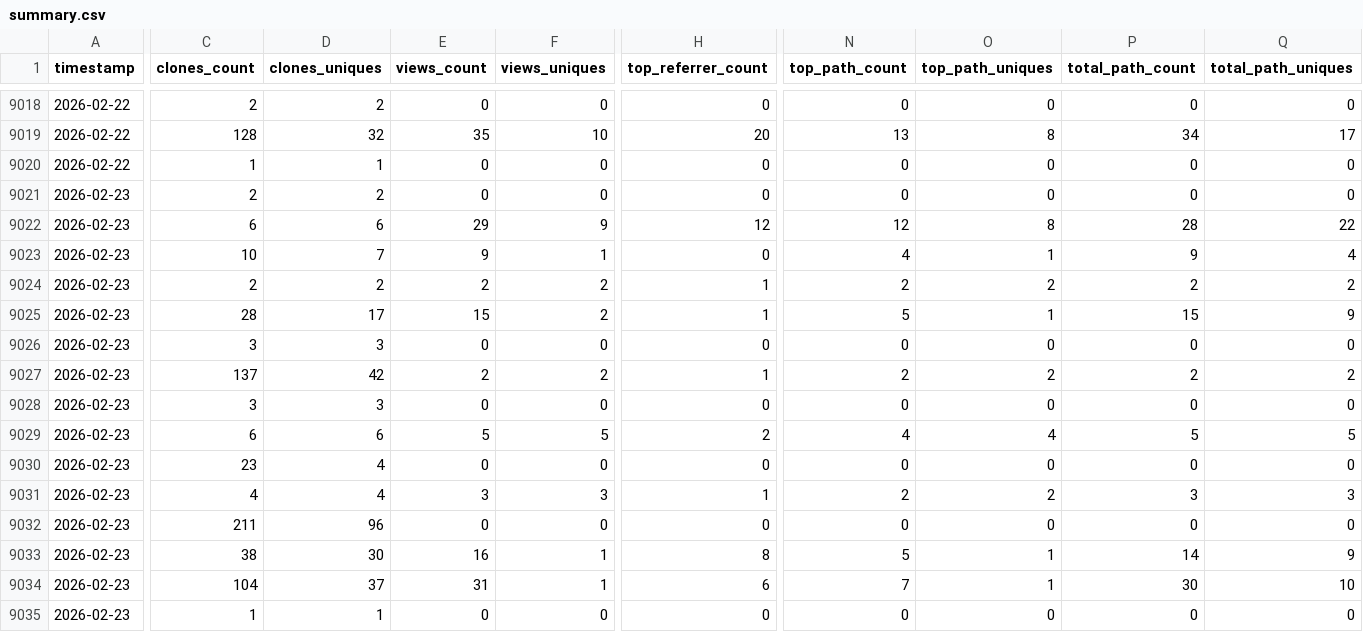
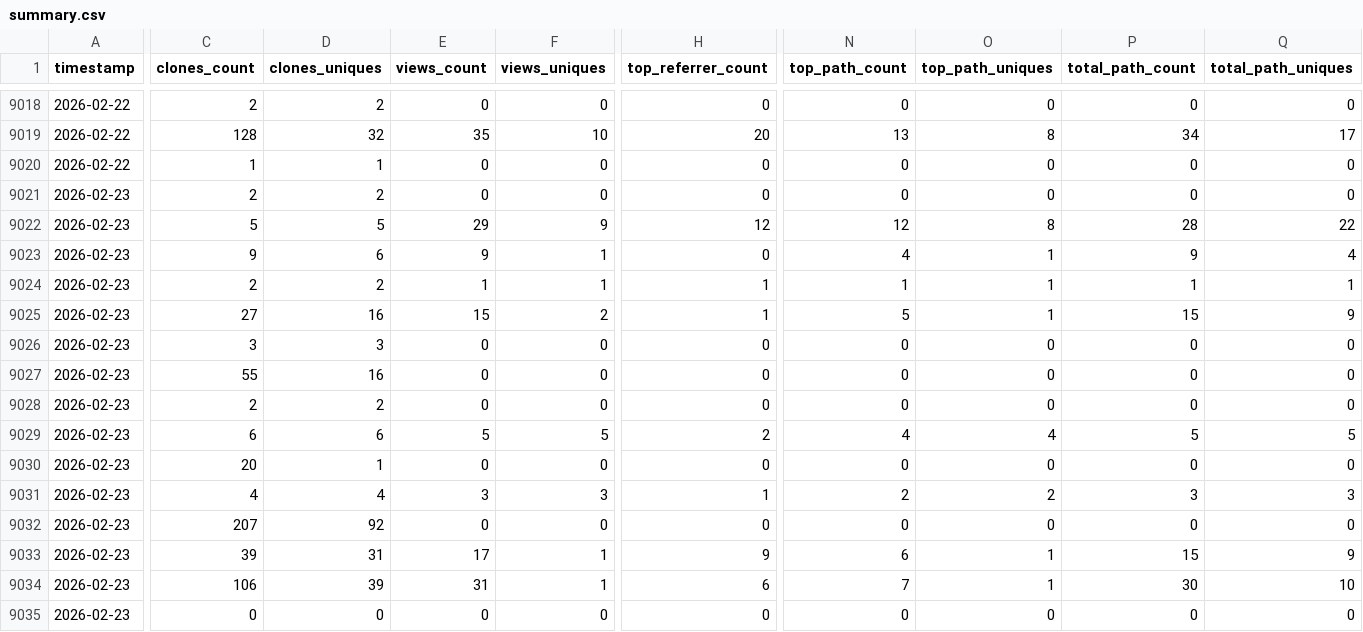
Before and after one commit to CCP-NC/metrics, a CSV file: traffic-stats/summary.csv, drawn as a sheet; only a part is shown, gaps mark what is left out; removed rows and columns are numbered as before the commit, all else as after; rows hold the shown columns only; the diff covers the shown part only; the diff names each change by its address in the sheet, - before the commit and + after, or states it on an @@ line.

```diff
--- a/traffic-stats/summary.csv
+++ b/traffic-stats/summary.csv
-C9022 (clones_count): 6
+C9022 (clones_count): 5
-D9022 (clones_uniques): 6
+D9022 (clones_uniques): 5
-C9023 (clones_count): 10
+C9023 (clones_count): 9
-D9023 (clones_uniques): 7
+D9023 (clones_uniques): 6
-E9024 (views_count): 2
+E9024 (views_count): 1
-F9024 (views_uniques): 2
+F9024 (views_uniques): 1
-N9024 (top_path_count): 2
+N9024 (top_path_count): 1
-O9024 (top_path_uniques): 2
+O9024 (top_path_uniques): 1
-P9024 (total_path_count): 2
+P9024 (total_path_count): 1
-Q9024 (total_path_uniques): 2
+Q9024 (total_path_uniques): 1
-C9025 (clones_count): 28
+C9025 (clones_count): 27
-D9025 (clones_uniques): 17
+D9025 (clones_uniques): 16
-row 9027: 2026-02-23 | 137 | 42 | 2 | 2 | 1 | 2 | 2 | 2 | 2
+row 9027: 2026-02-23 | 55 | 16 | 0 | 0 | 0 | 0 | 0 | 0 | 0
-C9028 (clones_count): 3
+C9028 (clones_count): 2
-D9028 (clones_uniques): 3
+D9028 (clones_uniques): 2
-C9030 (clones_count): 23
+C9030 (clones_count): 20
-D9030 (clones_uniques): 4
+D9030 (clones_uniques): 1
-C9032 (clones_count): 211
+C9032 (clones_count): 207
-D9032 (clones_uniques): 96
+D9032 (clones_uniques): 92
-C9033 (clones_count): 38
+C9033 (clones_count): 39
-D9033 (clones_uniques): 30
+D9033 (clones_uniques): 31
-E9033 (views_count): 16
+E9033 (views_count): 17
-H9033 (top_referrer_count): 8
+H9033 (top_referrer_count): 9
-N9033 (top_path_count): 5
+N9033 (top_path_count): 6
-P9033 (total_path_count): 14
+P9033 (total_path_count): 15
-C9034 (clones_count): 104
+C9034 (clones_count): 106
-D9034 (clones_uniques): 37
+D9034 (clones_uniques): 39
-C9035 (clones_count): 1
+C9035 (clones_count): 0
-D9035 (clones_uniques): 1
+D9035 (clones_uniques): 0
```
Also changed, not shown: 15 edited cells elsewhere in this file, 50 other files.
